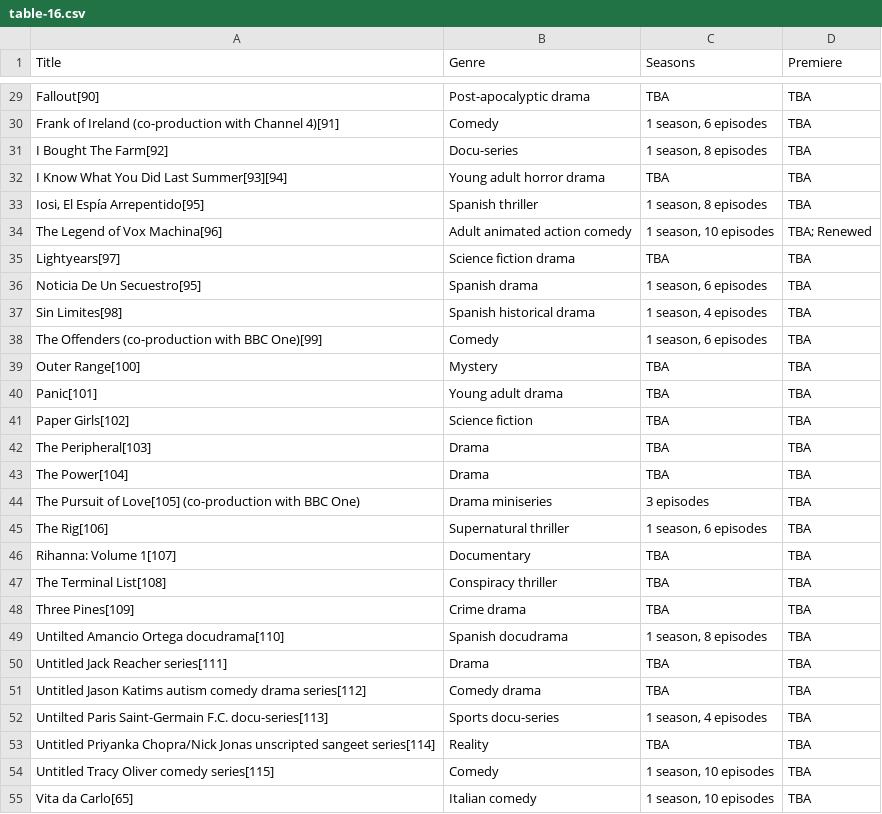
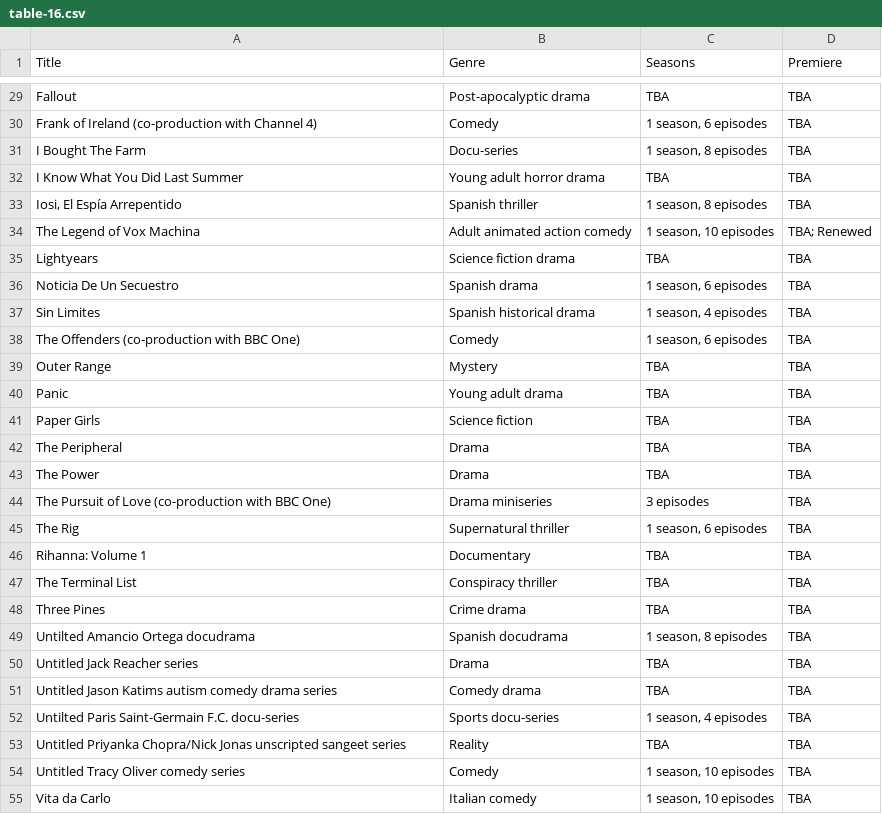
Before and after one commit to Fynn-Mehrens/original-content-eda, a CSV file: datasets/amazon/shows/table-16.csv, drawn as a sheet; only a part is shown, gaps mark what is left out; the diff covers the shown part only; the diff names each change by its address in the sheet, - before the commit and + after, or states it on an @@ line.

```diff
--- a/datasets/amazon/shows/table-16.csv
+++ b/datasets/amazon/shows/table-16.csv
-A29 (Title): Fallout[90]
+A29 (Title): Fallout
-A30 (Title): …with Channel 4)[91]
+A30 (Title): …with Channel 4)
-A31 (Title): I Bought The Farm[92]
+A31 (Title): I Bought The Farm
-A32 (Title): I Know What You Did Last Summer[93][94]
+A32 (Title): I Know What You Did Last Summer
-A33 (Title): Iosi, El Espía Arrepentido[95]
+A33 (Title): Iosi, El Espía Arrepentido
-A34 (Title): The Legend of Vox Machina[96]
+A34 (Title): The Legend of Vox Machina
-A35 (Title): Lightyears[97]
+A35 (Title): Lightyears
-A36 (Title): Noticia De Un Secuestro[95]
+A36 (Title): Noticia De Un Secuestro
-A37 (Title): Sin Limites[98]
+A37 (Title): Sin Limites
-A38 (Title): The Offenders (co-production with BBC One)[99]
+A38 (Title): The Offenders (co-production with BBC One)
-A39 (Title): Outer Range[100]
+A39 (Title): Outer Range
-A40 (Title): Panic[101]
+A40 (Title): Panic
-A41 (Title): Paper Girls[102]
+A41 (Title): Paper Girls
-A42 (Title): The Peripheral[103]
+A42 (Title): The Peripheral
-A43 (Title): The Power[104]
+A43 (Title): The Power
-A44 (Title): …Pursuit of Love[105] (co-production with…
+A44 (Title): …Pursuit of Love (co-production with…
-A45 (Title): The Rig[106]
+A45 (Title): The Rig
-A46 (Title): Rihanna: Volume 1[107]
+A46 (Title): Rihanna: Volume 1
-A47 (Title): The Terminal List[108]
+A47 (Title): The Terminal List
-A48 (Title): Three Pines[109]
+A48 (Title): Three Pines
-A49 (Title): Untilted Amancio Ortega docudrama[110]
+A49 (Title): Untilted Amancio Ortega docudrama
-A50 (Title): Untitled Jack Reacher series[111]
+A50 (Title): Untitled Jack Reacher series
-A51 (Title): …comedy drama series[112]
+A51 (Title): …comedy drama series
-A52 (Title): …Saint-Germain F.C. docu-series[113]
+A52 (Title): …Saint-Germain F.C. docu-series
-A53 (Title): …unscripted sangeet series[114]
+A53 (Title): …unscripted sangeet series
-A54 (Title): Untitled Tracy Oliver comedy series[115]
+A54 (Title): Untitled Tracy Oliver comedy series
-A55 (Title): Vita da Carlo[65]
+A55 (Title): Vita da Carlo
```
Also changed, not shown: 32 edited cells elsewhere in this file.
